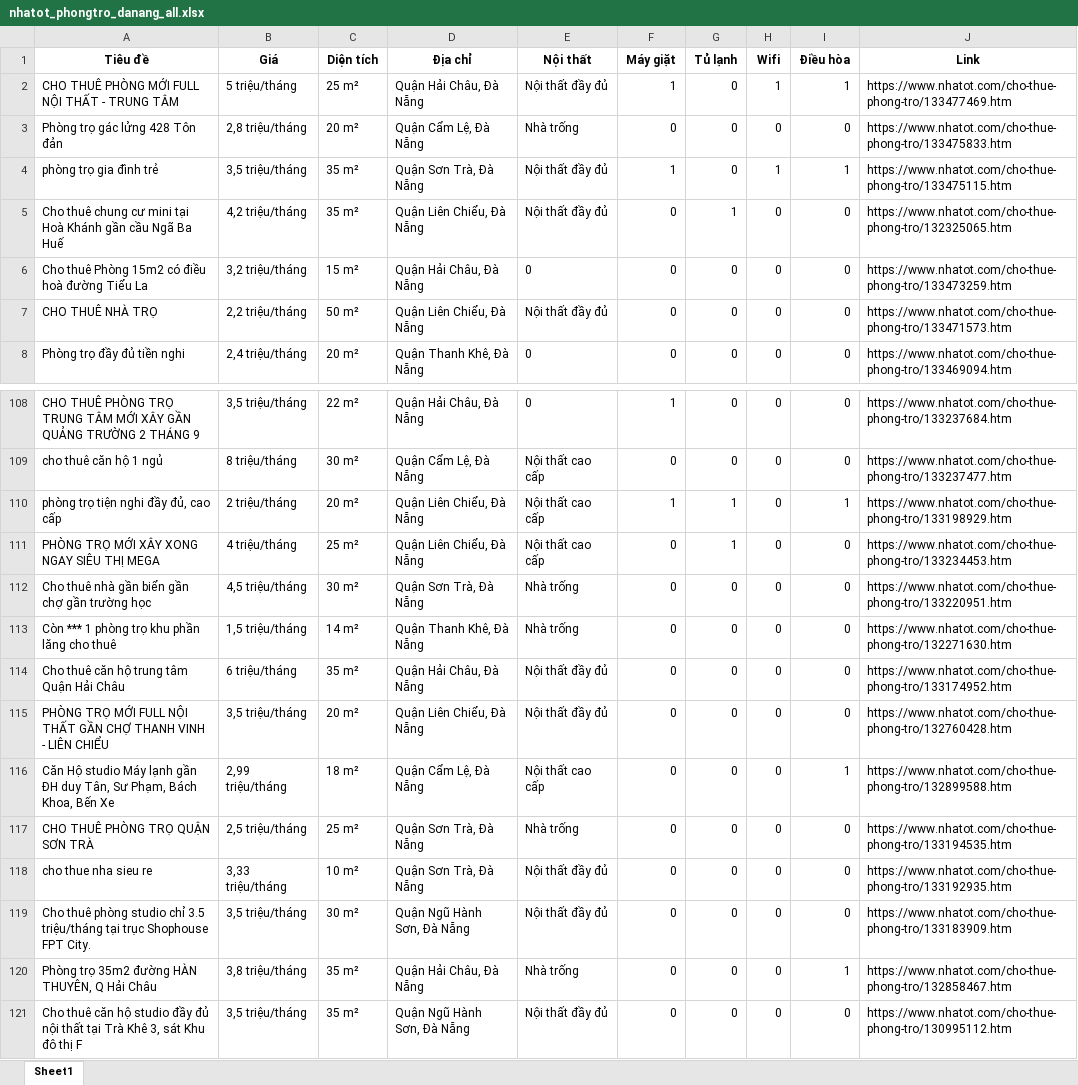
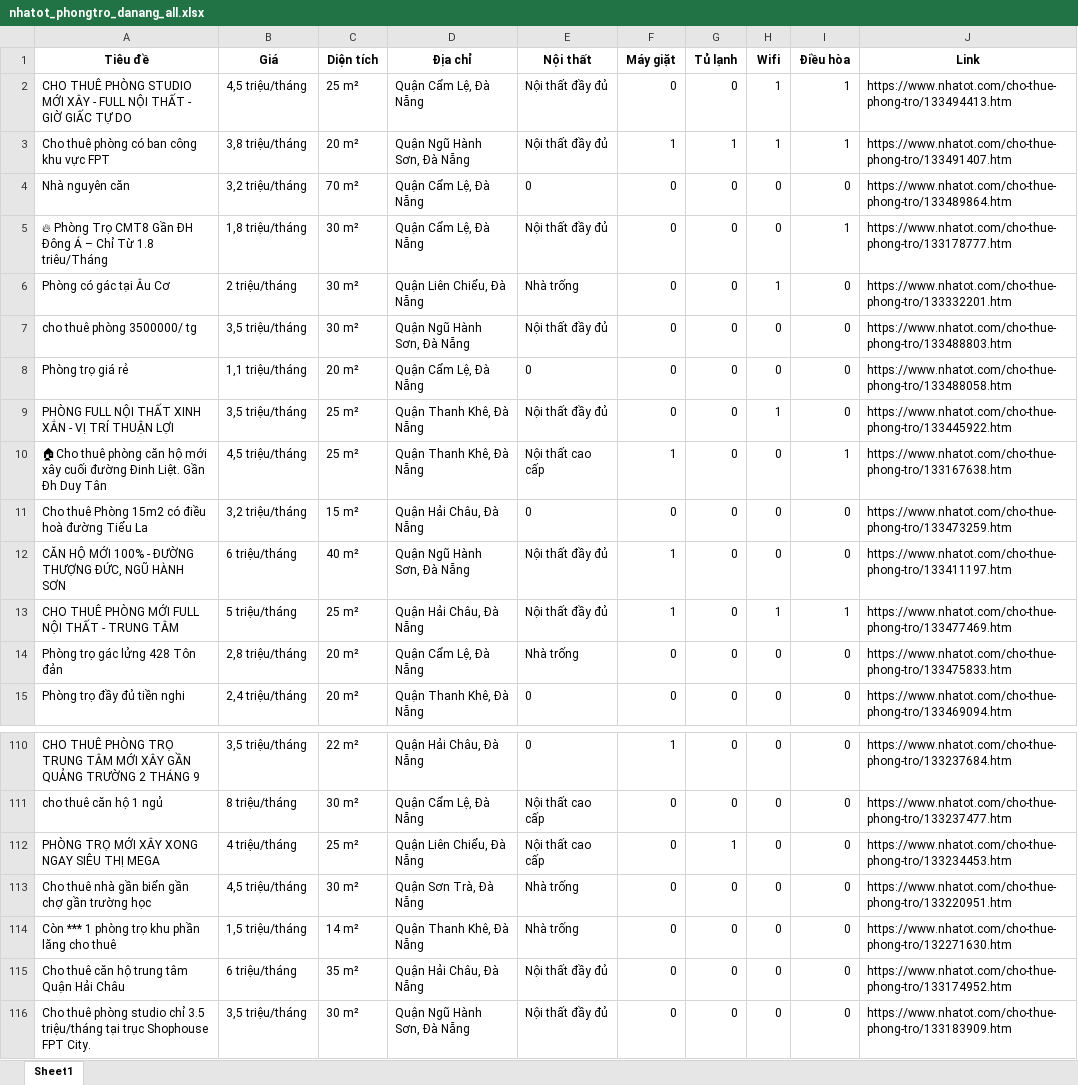
Before and after one commit to 5ude-k/c-o-d-li-u-ph-ng-tr-, an Excel workbook: nhatot_phongtro_danang_all.xlsx, sheet Sheet1, drawn as a sheet; only a part is shown, gaps mark what is left out; the shorter side is filled out with more unchanged rows; values as stored, in another font and other column widths than the file's, no borders; removed rows and columns are numbered as before the commit, all else as after; the diff covers the shown part only; the diff names each change by its address in the sheet, - before the commit and + after, or states it on an @@ line.

```diff
--- a/nhatot_phongtro_danang_all.xlsx (sheet Sheet1)
+++ b/nhatot_phongtro_danang_all.xlsx (sheet Sheet1)
+row 2: CHO THUÊ PHÒNG STUDIO MỚI XÂY - FULL NỘI THẤT - GIỜ GIẤC TỰ DO | 4,5 triệu/tháng | 25 m² | Quận Cẩm Lệ, Đà Nẵng | Nội thất đầy đủ | 0 | 0 | 1 | 1 | https://www.nhatot.com/cho-thue-phong-tro/133494413.htm
+row 3: Cho thuê phòng có ban công khu vực FPT | 3,8 triệu/tháng | 20 m² | Quận Ngũ Hành Sơn, Đà Nẵng | Nội thất đầy đủ | 1 | 1 | 1 | 1 | https://www.nhatot.com/cho-thue-phong-tro/133491407.htm
+row 4: Nhà nguyên căn | 3,2 triệu/tháng | 70 m² | Quận Cẩm Lệ, Đà Nẵng | 0 | 0 | 0 | 0 | 0 | https://www.nhatot.com/cho-thue-phong-tro/133489864.htm
+row 5: 🔥 Phòng Trọ CMT8 Gần ĐH Đông Á – Chỉ Từ 1.8 triêu/Tháng | 1,8 triệu/tháng | 30 m² | Quận Cẩm Lệ, Đà Nẵng | Nội thất đầy đủ | 0 | 0 | 0 | 1 | https://www.nhatot.com/cho-thue-phong-tro/133178777.htm
+row 6: Phòng có gác tại Âu Cơ | 2 triệu/tháng | 30 m² | Quận Liên Chiểu, Đà Nẵng | Nhà trống | 0 | 0 | 1 | 0 | https://www.nhatot.com/cho-thue-phong-tro/133332201.htm
+row 7: cho thuê phòng 3500000/ tg | 3,5 triệu/tháng | 30 m² | Quận Ngũ Hành Sơn, Đà Nẵng | Nội thất đầy đủ | 0 | 0 | 0 | 0 | https://www.nhatot.com/cho-thue-phong-tro/133488803.htm
+row 8: Phòng trọ giá rẻ | 1,1 triệu/tháng | 20 m² | Quận Cẩm Lệ, Đà Nẵng | 0 | 0 | 0 | 0 | 0 | https://www.nhatot.com/cho-thue-phong-tro/133488058.htm
@@ row 13 moved to row 9: PHÒNG FULL NỘI THẤT XINH XẮN - VỊ TRÍ TH… @@
@@ row 14 moved to row 10: 🏠Cho thuê phòng căn hộ mới xây cuối đườn… @@
@@ row 6 moved to row 11: Cho thuê Phòng 15m2 có điều hoà đường Ti… @@
@@ row 25 moved to row 12: CĂN HỘ MỚI 100% - ĐƯỜNG THƯỢNG ĐỨC, NGŨ … @@
-row 4: phòng trọ gia đình trẻ | 3,5 triệu/tháng | 35 m² | Quận Sơn Trà, Đà Nẵng | Nội thất đầy đủ | 1 | 0 | 1 | 1 | https://www.nhatot.com/cho-thue-phong-tro/133475115.htm
-row 5: Cho thuê chung cư mini tại Hoà Khánh gần cầu Ngã Ba Huế | 4,2 triệu/tháng | 35 m² | Quận Liên Chiểu, Đà Nẵng | Nội thất đầy đủ | 0 | 1 | 0 | 0 | https://www.nhatot.com/cho-thue-phong-tro/132325065.htm
-row 7: CHO THUÊ NHÀ TRỌ | 2,2 triệu/tháng | 50 m² | Quận Liên Chiểu, Đà Nẵng | Nội thất đầy đủ | 0 | 0 | 0 | 0 | https://www.nhatot.com/cho-thue-phong-tro/133471573.htm
-row 110: phòng trọ tiện nghi đầy đủ, cao cấp | 2 triệu/tháng | 20 m² | Quận Liên Chiểu, Đà Nẵng | Nội thất cao cấp | 1 | 1 | 0 | 1 | https://www.nhatot.com/cho-thue-phong-tro/133198929.htm
-row 115: PHÒNG TRỌ MỚI FULL NỘI THẤT GẦN CHỢ THANH VINH - LIÊN CHIỂU | 3,5 triệu/tháng | 20 m² | Quận Liên Chiểu, Đà Nẵng | Nội thất đầy đủ | 0 | 0 | 0 | 0 | https://www.nhatot.com/cho-thue-phong-tro/132760428.htm
-row 116: Căn Hộ studio Máy lạnh gần ĐH duy Tân, Sư Phạm, Bách Khoa, Bến Xe | 2,99 triệu/tháng | 18 m² | Quận Cẩm Lệ, Đà Nẵng | Nội thất cao cấp | 0 | 0 | 0 | 1 | https://www.nhatot.com/cho-thue-phong-tro/132899588.htm
-row 117: CHO THUÊ PHÒNG TRỌ QUẬN SƠN TRÀ | 2,5 triệu/tháng | 25 m² | Quận Sơn Trà, Đà Nẵng | Nhà trống | 0 | 0 | 0 | 0 | https://www.nhatot.com/cho-thue-phong-tro/133194535.htm
-row 118: cho thue nha sieu re | 3,33 triệu/tháng | 10 m² | Quận Sơn Trà, Đà Nẵng | Nội thất đầy đủ | 0 | 0 | 0 | 0 | https://www.nhatot.com/cho-thue-phong-tro/133192935.htm
```
Also changed, not shown: 4 removed rows elsewhere in this sheet, 3 other files.
